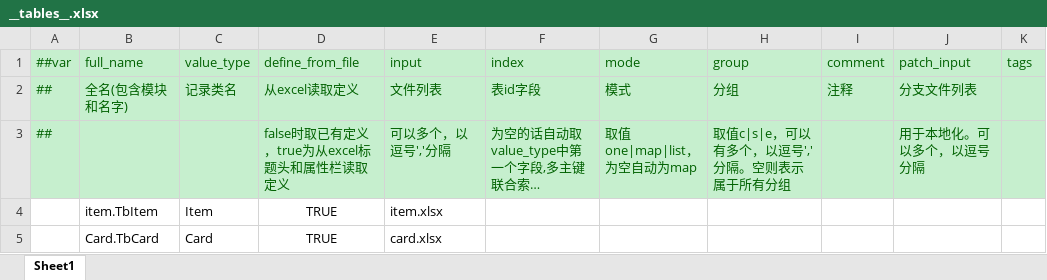
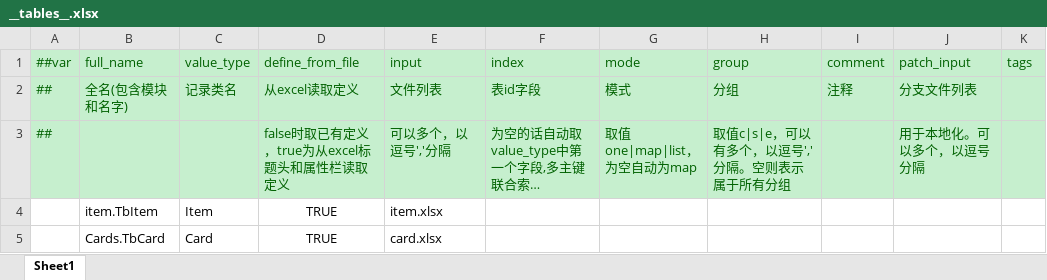
Before and after one commit to qw576483/Hearthstone, an Excel workbook: Common/Excel/Datas/__tables__.xlsx, sheet Sheet1, drawn as a sheet; only a part is shown; long unchanged cells end in …; values as stored, in another font and other column widths than the file's, no borders; the diff names each change by its address in the sheet, - before the commit and + after, or states it on an @@ line.

```diff
--- a/Common/Excel/Datas/__tables__.xlsx (sheet Sheet1)
+++ b/Common/Excel/Datas/__tables__.xlsx (sheet Sheet1)
-B5 (full_name): Card.TbCard
+B5 (full_name): Cards.TbCard
```
Also changed, not shown: Common/Excel/Datas/__enums__.xlsx, Common/Excel/Datas/card.xlsx, 1 other file.
